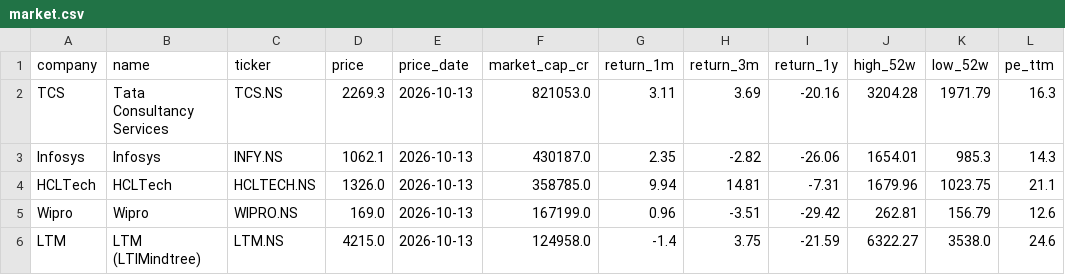
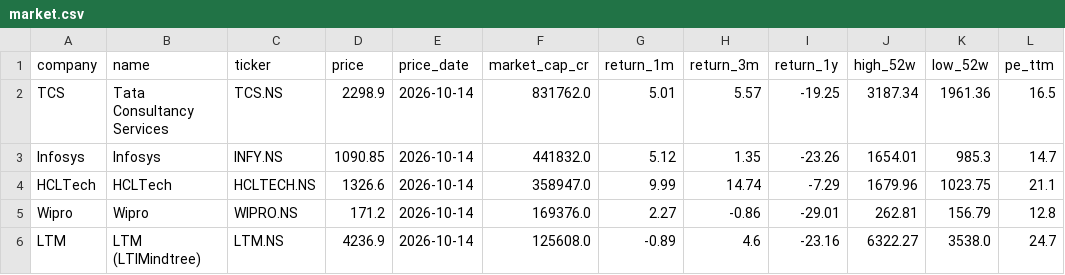
Before and after one commit to hrishi9635/India-it-agent, a CSV file: data/market.csv, drawn as a sheet; only a part is shown; the diff covers the shown part only.

```diff
--- a/data/market.csv
+++ b/data/market.csv
@@ -1,6 +1,6 @@
 company,name,ticker,price,price_date,market_cap_cr,return_1m,return_3m,return_1y,high_52w,low_52w,pe_ttm
-TCS,Tata Consultancy Services,TCS.NS,2269.3,2026-10-13,821053.0,3.11,3.69,-20.16,3204.28,1971.79,16.3
-Infosys,Infosys,INFY.NS,1062.1,2026-10-13,430187.0,2.35,-2.82,-26.06,1654.01,985.3,14.3
-HCLTech,HCLTech,HCLTECH.NS,1326.0,2026-10-13,358785.0,9.94,14.81,-7.31,1679.96,1023.75,21.1
-Wipro,Wipro,WIPRO.NS,169.0,2026-10-13,167199.0,0.96,-3.51,-29.42,262.81,156.79,12.6
-LTM,LTM (LTIMindtree),LTM.NS,4215.0,2026-10-13,124958.0,-1.4,3.75,-21.59,6322.27,3538.0,24.6
+TCS,Tata Consultancy Services,TCS.NS,2298.9,2026-10-14,831762.0,5.01,5.57,-19.25,3187.34,1961.36,16.5
+Infosys,Infosys,INFY.NS,1090.85,2026-10-14,441832.0,5.12,1.35,-23.26,1654.01,985.3,14.7
+HCLTech,HCLTech,HCLTECH.NS,1326.6,2026-10-14,358947.0,9.99,14.74,-7.29,1679.96,1023.75,21.1
+Wipro,Wipro,WIPRO.NS,171.2,2026-10-14,169376.0,2.27,-0.86,-29.01,262.81,156.79,12.8
+LTM,LTM (LTIMindtree),LTM.NS,4236.9,2026-10-14,125608.0,-0.89,4.6,-23.16,6322.27,3538.0,24.7
```
Also changed, not shown: 35 edited cells elsewhere in this file, data/prices.csv, 5 other files.
